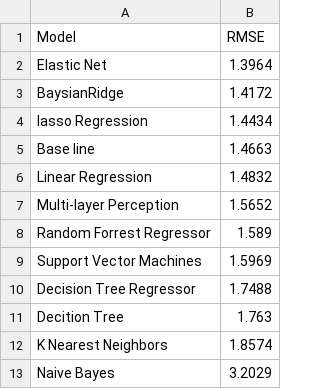
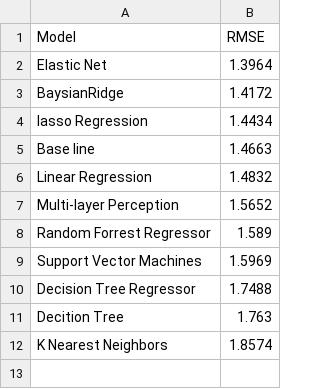
Before and after one commit to tobbensol/Football-Result-Prediction, a CSV file: best_models_df.csv, drawn as a sheet.

```diff
--- a/best_models_df.csv
+++ b/best_models_df.csv
@@ -12,2 +12 @@ Decition Tree,1.763
 K Nearest Neighbors,1.8574
-Naive Bayes,3.2029
```
Also changed, not shown: 11 other files.
